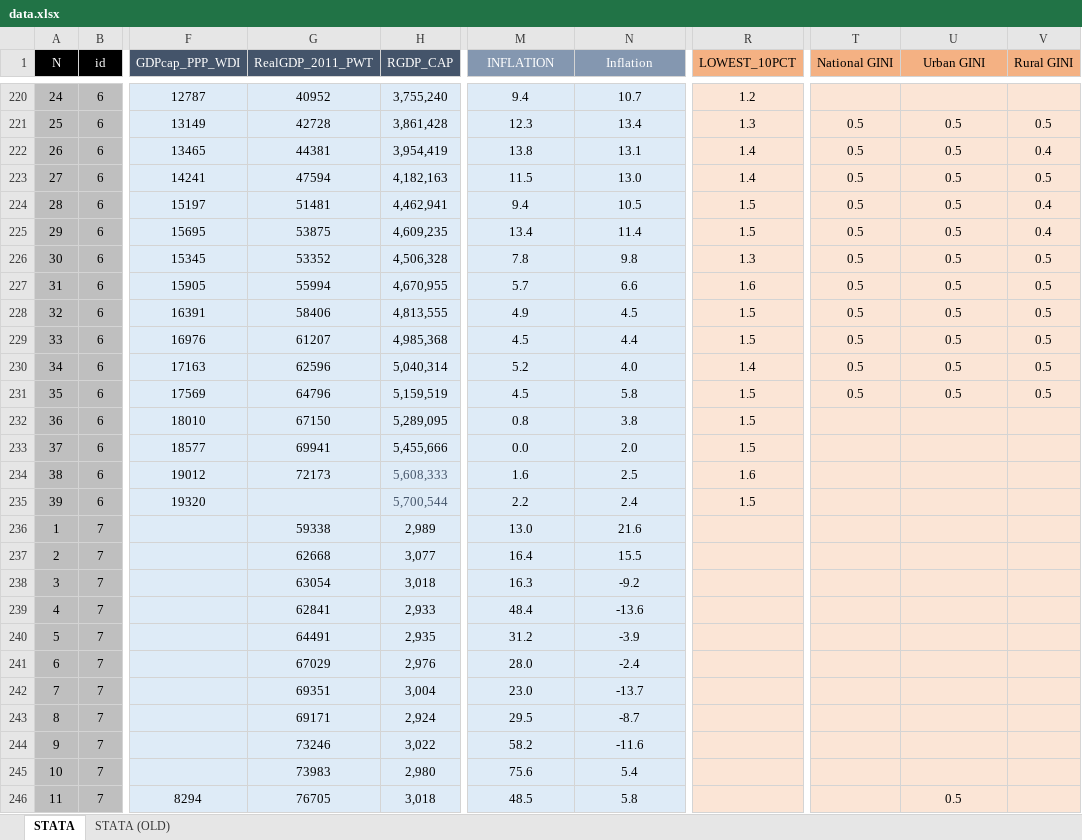
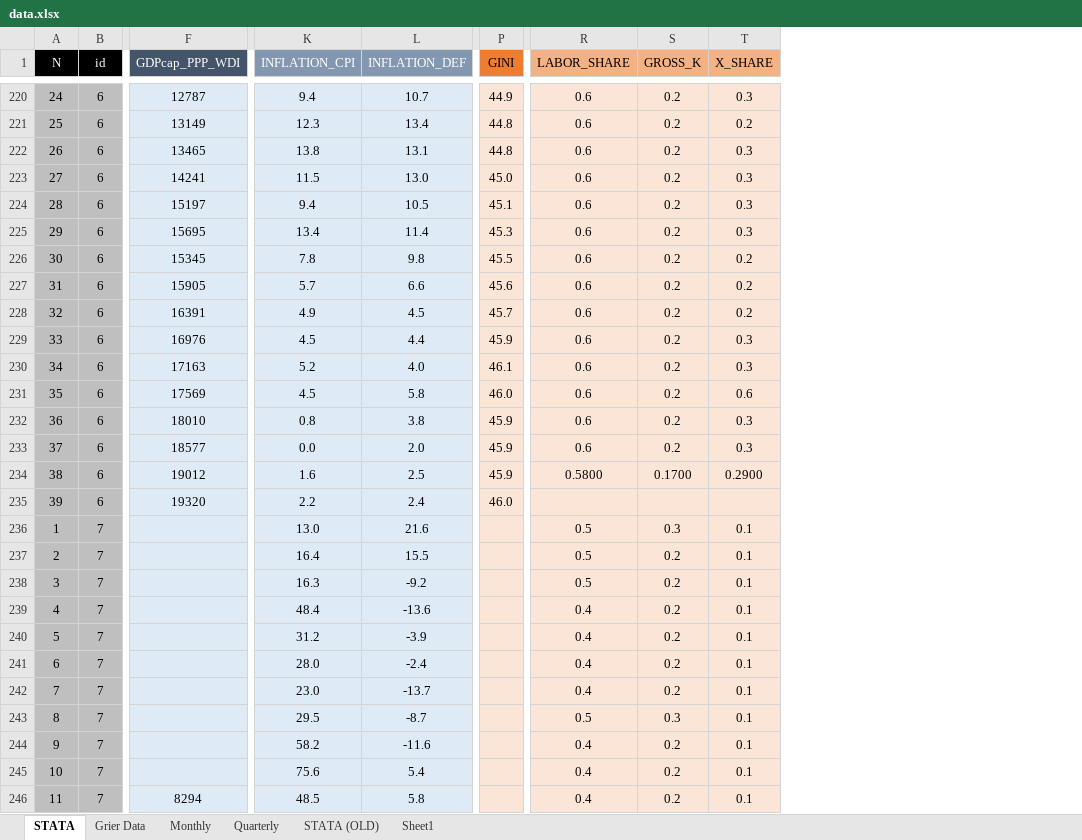
Before and after one commit to vishalbelsare/research-1, an Excel workbook: Dollarization in Ecuador/data.xlsx, sheet STATA, drawn as a sheet; only a part is shown, gaps mark what is left out; values as stored, in another font and other column widths than the file's, no borders; removed rows and columns are numbered as before the commit, all else as after; the diff covers the shown part only; the diff names each change by its address in the sheet, - before the commit and + after, or states it on an @@ line.

Commit message:
Update data.xlsx

```diff
--- a/Dollarization in Ecuador/data.xlsx (sheet STATA)
+++ b/Dollarization in Ecuador/data.xlsx (sheet STATA)
+sheet tab: Grier Data
+sheet tab: Monthly
+sheet tab: Quarterly
+sheet tab: Sheet1
-column G (RealGDP_2011_PWT), rows 220-246: 40952 | 42728 | 44381 | 47594 | 51481 | 53875 | 53352 | 55994 | 58406 | 61207 | 62596 | 64796 | 67150 | 69941 | 72173 |  | 59338 | 62668 | 63054 | 62841 | 64491 | 67029 | 69351 | 69171 | 73246 | 73983 | 76705
-column H (RGDP_CAP), rows 220-246: 3,755,240 | 3,861,428 | 3,954,419 | 4,182,163 | 4,462,941 | 4,609,235 | 4,506,328 | 4,670,955 | 4,813,555 | 4,985,368 | 5,040,314 | 5,159,519 | 5,289,095 | 5,455,666 | 5,608,333 | 5,700,544 | 2,989 | 3,077 | 3,018 | 2,933 | 2,935 | 2,976 | 3,004 | 2,924 | 3,022 | 2,980 | 3,018
-column R (LOWEST_10PCT), rows 220-235: 1.2 | 1.3 | 1.4 | 1.4 | 1.5 | 1.5 | 1.3 | 1.6 | 1.5 | 1.5 | 1.4 | 1.5 | 1.5 | 1.5 | 1.6 | 1.5
+column P (GINI), rows 220-235: 44.9 | 44.8 | 44.8 | 45.0 | 45.1 | 45.3 | 45.5 | 45.6 | 45.7 | 45.9 | 46.1 | 46.0 | 45.9 | 45.9 | 45.9 | 46.0
-column T (National GINI), rows 221-231: all 0.5
-column V (Rural GINI), rows 221-231: 0.5 | 0.4 | 0.5 | 0.4 | 0.4 | 0.5 | 0.5 | 0.5 | 0.5 | 0.5 | 0.5
+column S (GROSS_K), rows 220-246: 0.2 | 0.2 | 0.2 | 0.2 | 0.2 | 0.2 | 0.2 | 0.2 | 0.2 | 0.2 | 0.2 | 0.2 | 0.2 | 0.2 | 0.1700 |  | 0.3 | 0.2 | 0.2 | 0.2 | 0.2 | 0.2 | 0.2 | 0.3 | 0.2 | 0.2 | 0.2
+column T (X_SHARE), rows 220-246: 0.3 | 0.2 | 0.3 | 0.3 | 0.3 | 0.3 | 0.2 | 0.2 | 0.2 | 0.3 | 0.3 | 0.6 | 0.3 | 0.3 | 0.2900 |  | 0.1 | 0.1 | 0.1 | 0.1 | 0.1 | 0.1 | 0.1 | 0.1 | 0.1 | 0.1 | 0.1
-K1: INFLATION
+K1: INFLATION_CPI
-L1: Inflation
+L1: INFLATION_DEF
-R1: Urban GINI
+R1: LABOR_SHARE
-R220 (LABOR_SHARE): (empty)
+R220 (LABOR_SHARE): 0.6
-R221:R231 (LABOR_SHARE): 0.5
+R221:R231 (LABOR_SHARE): 0.6
-R232:R233 (LABOR_SHARE): (empty)
+R232:R233 (LABOR_SHARE): 0.6
-R234 (LABOR_SHARE): (empty)
+R234 (LABOR_SHARE): 0.5800
-R236:R238 (LABOR_SHARE): (empty)
+R236:R238 (LABOR_SHARE): 0.5
-R239:R242 (LABOR_SHARE): (empty)
+R239:R242 (LABOR_SHARE): 0.4
-R243 (LABOR_SHARE): (empty)
+R243 (LABOR_SHARE): 0.5
-R244:R245 (LABOR_SHARE): (empty)
+R244:R245 (LABOR_SHARE): 0.4
-R246 (LABOR_SHARE): 0.5
+R246 (LABOR_SHARE): 0.4
```
Also changed, not shown: 340 edited cells elsewhere in this sheet.
